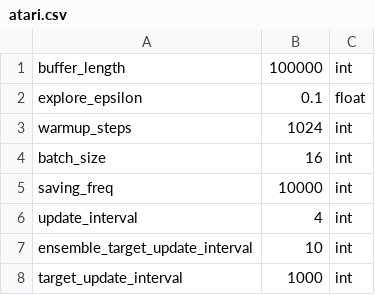
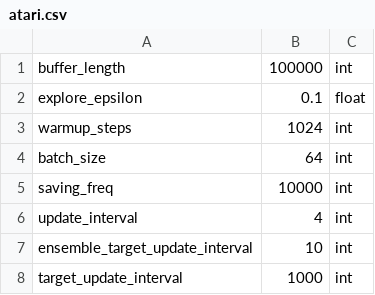
Before and after one commit to zhouzypaul/policy-transfer-lifelong-rl, a CSV file: hyperparams/atari.csv, drawn as a sheet.

```diff
--- a/hyperparams/atari.csv
+++ b/hyperparams/atari.csv
@@ -3,3 +3,3 @@ explore_epsilon,0.1,float
 warmup_steps,1024,int
-batch_size,16,int
+batch_size,64,int
 saving_freq,10000,int
```
Also changed, not shown: 7 other files.
